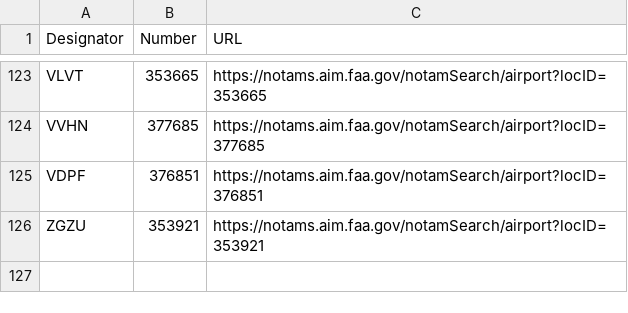
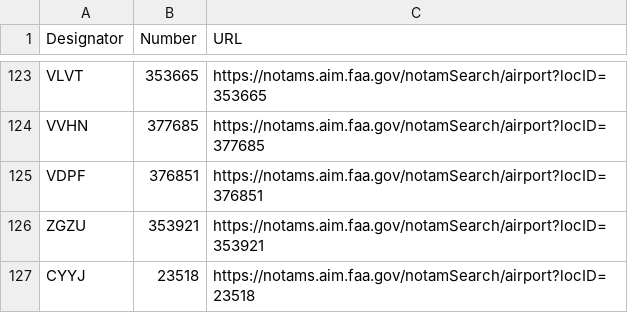
Before and after one commit to dar747/pilot_app, a CSV file: data/Airport Database - NOTAM ID.csv, drawn as a sheet; only a part is shown, gaps mark what is left out.

Commit message:
🚀 Working FastAPI backend with NOTAM endpoint and DB connection

```diff
--- a/data/Airport Database - NOTAM ID.csv
+++ b/data/Airport Database - NOTAM ID.csv
@@ -126 +126,2 @@ VDPF,376851,https://notams.aim.faa.gov/notamSearch/airport?locID=376851
 ZGZU,353921,https://notams.aim.faa.gov/notamSearch/airport?locID=353921
+CYYJ,23518,https://notams.aim.faa.gov/notamSearch/airport?locID=23518
```
Also changed, not shown: 24 other files.
